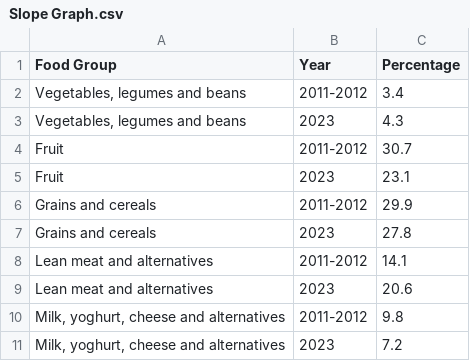
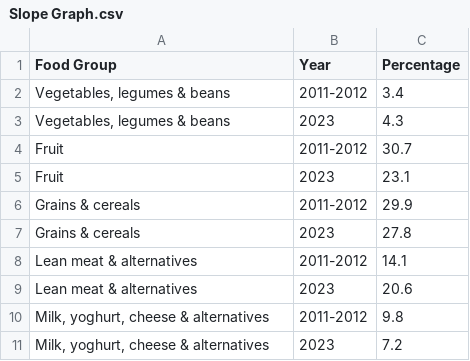
Before and after one commit to eash0006/FIT3179_DV2, a CSV file: Slope Graph.csv, drawn as a sheet.

Commit message:
Update Slope Graph.csv

```diff
--- a/Slope Graph.csv
+++ b/Slope Graph.csv
@@ -1,11 +1,11 @@
 Food Group,Year,Percentage
-"Vegetables, legumes and beans",2011-2012,3.4
-"Vegetables, legumes and beans",2023,4.3
+"Vegetables, legumes & beans",2011-2012,3.4
+"Vegetables, legumes & beans",2023,4.3
 Fruit,2011-2012,30.7
 Fruit,2023,23.1
-Grains and cereals,2011-2012,29.9
-Grains and cereals,2023,27.8
-"Lean meat and alternatives",2011-2012,14.1
-"Lean meat and alternatives",2023,20.6
-"Milk, yoghurt, cheese and alternatives",2011-2012,9.8
-"Milk, yoghurt, cheese and alternatives",2023,7.2
+Grains & cereals,2011-2012,29.9
+Grains & cereals,2023,27.8
+"Lean meat & alternatives",2011-2012,14.1
+"Lean meat & alternatives",2023,20.6
+"Milk, yoghurt, cheese & alternatives",2011-2012,9.8
+"Milk, yoghurt, cheese & alternatives",2023,7.2
```
